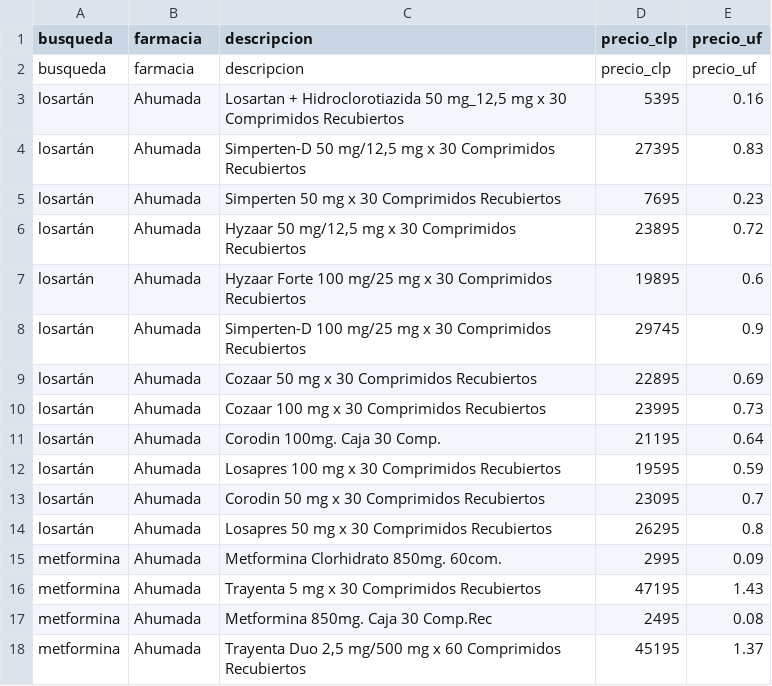
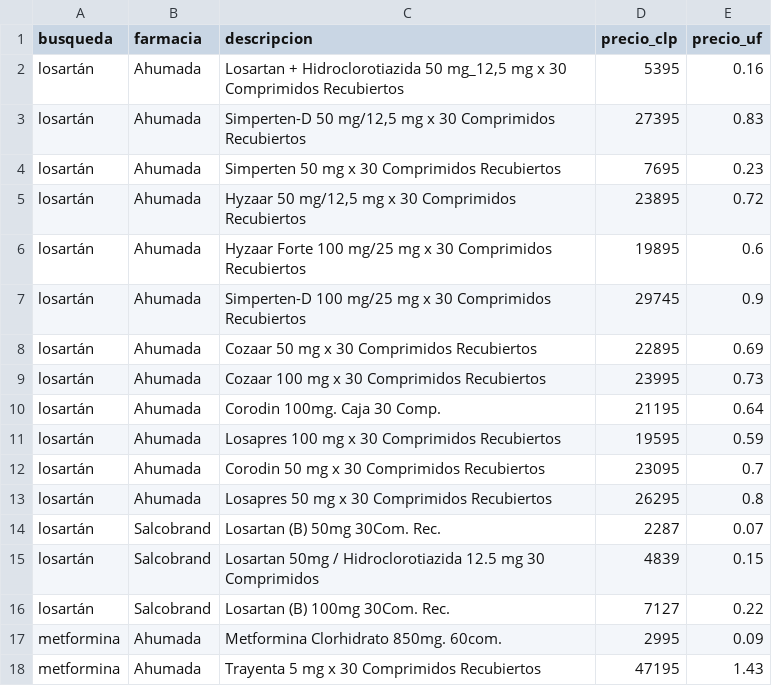
Before and after one commit to Universidad-Adolfo-Ibanez-LPP/ProyectoFinal-TodosLosGrupos, a CSV file: Grupo 6/out.csv, drawn as a sheet; only a part is shown; the shorter side is filled out with more unchanged rows; the diff covers the shown part only.

```diff
--- a/Grupo 6/out.csv
+++ b/Grupo 6/out.csv
@@ -1,3 +1,2 @@
 busqueda,farmacia,descripcion,precio_clp,precio_uf
-busqueda,farmacia,descripcion,precio_clp,precio_uf
 losartán,Ahumada,"Losartan + Hidroclorotiazida 50 mg_12,5 mg x 30 Comprimidos Recubiertos",5395,0.16
@@ -14,2 +13,5 @@ losartán,Ahumada,Corodin 50 mg x 30 Comprimidos Recubiertos,23095,0.7
 losartán,Ahumada,Losapres 50 mg x 30 Comprimidos Recubiertos,26295,0.8
+losartán,Salcobrand,Losartan (B) 50mg 30Com. Rec.,2287,0.07
+losartán,Salcobrand,Losartan 50mg / Hidroclorotiazida 12.5 mg 30 Comprimidos,4839,0.15
+losartán,Salcobrand,Losartan (B) 100mg 30Com. Rec.,7127,0.22
 metformina,Ahumada,Metformina Clorhidrato 850mg. 60com.,2995,0.09
```
Also changed, not shown: 31 added rows and 2 removed rows elsewhere in this file, 10 other files.
